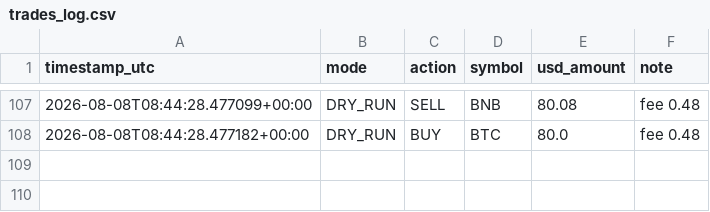
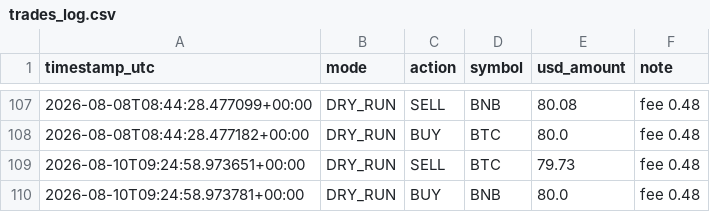
Before and after one commit to moggee69/Crypto-agent, a CSV file: trades_log.csv, drawn as a sheet; only a part is shown, gaps mark what is left out.

```diff
--- a/trades_log.csv
+++ b/trades_log.csv
@@ -108 +108,3 @@ timestamp_utc,mode,action,symbol,usd_amount,note
 2026-08-08T08:44:28.477182+00:00,DRY_RUN,BUY,BTC,80.0,fee 0.48
+2026-08-10T09:24:58.973651+00:00,DRY_RUN,SELL,BTC,79.73,fee 0.48
+2026-08-10T09:24:58.973781+00:00,DRY_RUN,BUY,BNB,80.0,fee 0.48
```
Also changed, not shown: equity_history.csv, 1 other file.
